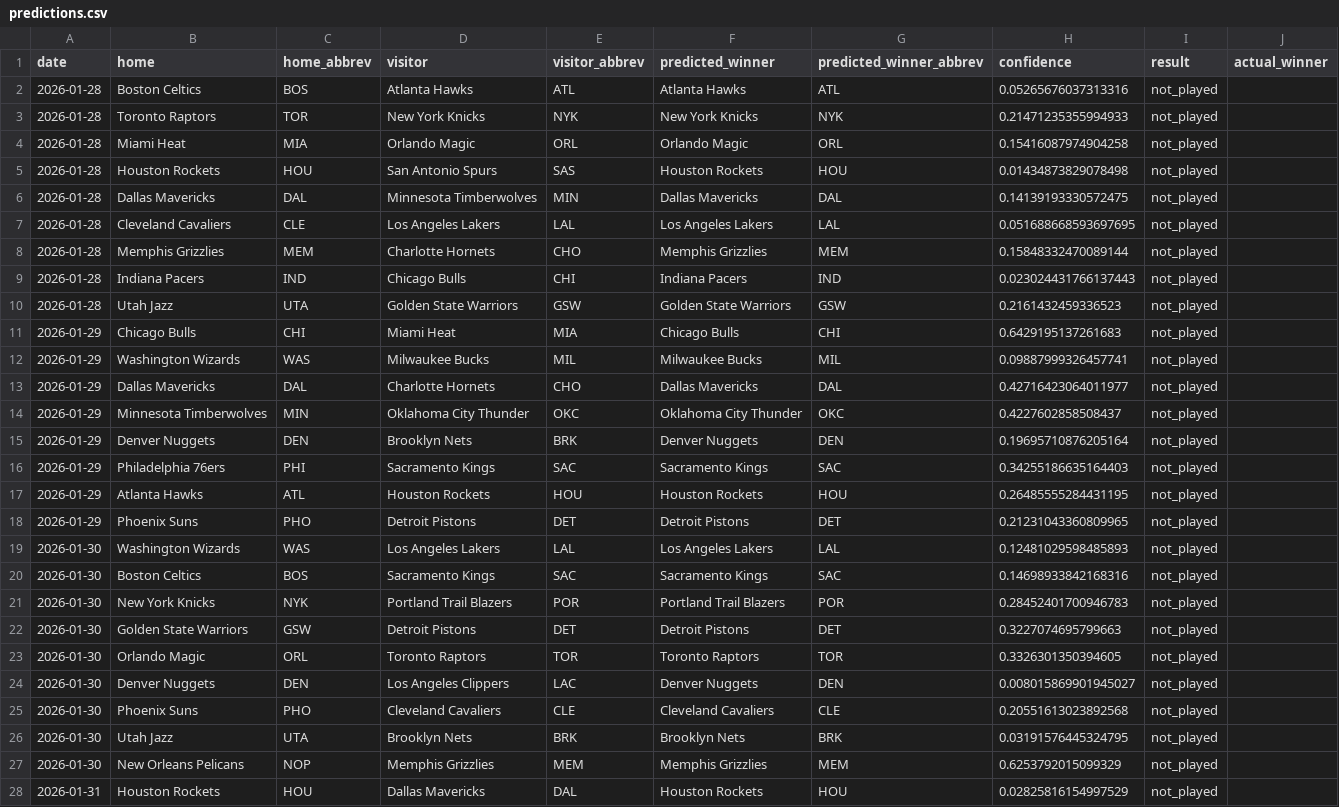
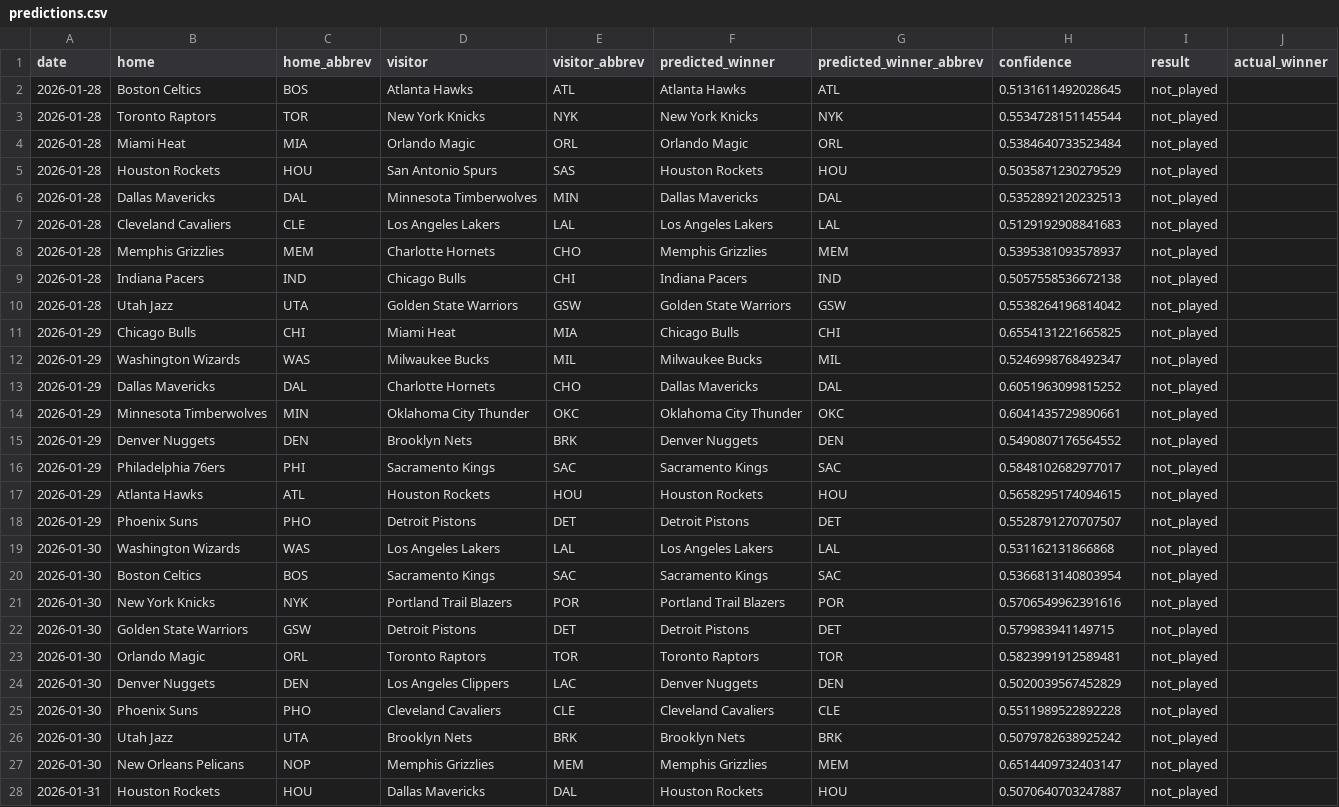
Before and after one commit to teaghanjohnson/nba-match-predictor, a CSV file: data/predictions.csv, drawn as a sheet; only a part is shown; the diff covers the shown part only.

Commit message:
fixed confidence logic

```diff
--- a/data/predictions.csv
+++ b/data/predictions.csv
@@ -1,28 +1,28 @@
 date,home,home_abbrev,visitor,visitor_abbrev,predicted_winner,predicted_winner_abbrev,confidence,result,actual_winner
-2026-01-28,Boston Celtics,BOS,Atlanta Hawks,ATL,Atlanta Hawks,ATL,0.05265676037313316,not_played,
-2026-01-28,Toronto Raptors,TOR,New York Knicks,NYK,New York Knicks,NYK,0.21471235355994933,not_played,
-2026-01-28,Miami Heat,MIA,Orlando Magic,ORL,Orlando Magic,ORL,0.15416087974904258,not_played,
-2026-01-28,Houston Rockets,HOU,San Antonio Spurs,SAS,Houston Rockets,HOU,0.01434873829078498,not_played,
-2026-01-28,Dallas Mavericks,DAL,Minnesota Timberwolves,MIN,Dallas Mavericks,DAL,0.14139193330572475,not_played,
-2026-01-28,Cleveland Cavaliers,CLE,Los Angeles Lakers,LAL,Los Angeles Lakers,LAL,0.051688668593697695,not_played,
-2026-01-28,Memphis Grizzlies,MEM,Charlotte Hornets,CHO,Memphis Grizzlies,MEM,0.15848332470089144,not_played,
-2026-01-28,Indiana Pacers,IND,Chicago Bulls,CHI,Indiana Pacers,IND,0.023024431766137443,not_played,
-2026-01-28,Utah Jazz,UTA,Golden State Warriors,GSW,Golden State Warriors,GSW,0.2161432459336523,not_played,
-2026-01-29,Chicago Bulls,CHI,Miami Heat,MIA,Chicago Bulls,CHI,0.6429195137261683,not_played,
-2026-01-29,Washington Wizards,WAS,Milwaukee Bucks,MIL,Milwaukee Bucks,MIL,0.09887999326457741,not_played,
-2026-01-29,Dallas Mavericks,DAL,Charlotte Hornets,CHO,Dallas Mavericks,DAL,0.42716423064011977,not_played,
-2026-01-29,Minnesota Timberwolves,MIN,Oklahoma City Thunder,OKC,Oklahoma City Thunder,OKC,0.4227602858508437,not_played,
-2026-01-29,Denver Nuggets,DEN,Brooklyn Nets,BRK,Denver Nuggets,DEN,0.19695710876205164,not_played,
-2026-01-29,Philadelphia 76ers,PHI,Sacramento Kings,SAC,Sacramento Kings,SAC,0.34255186635164403,not_played,
-2026-01-29,Atlanta Hawks,ATL,Houston Rockets,HOU,Houston Rockets,HOU,0.26485555284431195,not_played,
-2026-01-29,Phoenix Suns,PHO,Detroit Pistons,DET,Detroit Pistons,DET,0.21231043360809965,not_played,
-2026-01-30,Washington Wizards,WAS,Los Angeles Lakers,LAL,Los Angeles Lakers,LAL,0.12481029598485893,not_played,
-2026-01-30,Boston Celtics,BOS,Sacramento Kings,SAC,Sacramento Kings,SAC,0.14698933842168316,not_played,
-2026-01-30,New York Knicks,NYK,Portland Trail Blazers,POR,Portland Trail Blazers,POR,0.28452401700946783,not_played,
-2026-01-30,Golden State Warriors,GSW,Detroit Pistons,DET,Detroit Pistons,DET,0.3227074695799663,not_played,
-2026-01-30,Orlando Magic,ORL,Toronto Raptors,TOR,Toronto Raptors,TOR,0.3326301350394605,not_played,
-2026-01-30,Denver Nuggets,DEN,Los Angeles Clippers,LAC,Denver Nuggets,DEN,0.008015869901945027,not_played,
-2026-01-30,Phoenix Suns,PHO,Cleveland Cavaliers,CLE,Cleveland Cavaliers,CLE,0.20551613023892568,not_played,
-2026-01-30,Utah Jazz,UTA,Brooklyn Nets,BRK,Brooklyn Nets,BRK,0.03191576445324795,not_played,
-2026-01-30,New Orleans Pelicans,NOP,Memphis Grizzlies,MEM,Memphis Grizzlies,MEM,0.6253792015099329,not_played,
-2026-01-31,Houston Rockets,HOU,Dallas Mavericks,DAL,Houston Rockets,HOU,0.02825816154997529,not_played,
+2026-01-28,Boston Celtics,BOS,Atlanta Hawks,ATL,Atlanta Hawks,ATL,0.5131611492028645,not_played,
+2026-01-28,Toronto Raptors,TOR,New York Knicks,NYK,New York Knicks,NYK,0.5534728151145544,not_played,
+2026-01-28,Miami Heat,MIA,Orlando Magic,ORL,Orlando Magic,ORL,0.5384640733523484,not_played,
+2026-01-28,Houston Rockets,HOU,San Antonio Spurs,SAS,Houston Rockets,HOU,0.5035871230279529,not_played,
+2026-01-28,Dallas Mavericks,DAL,Minnesota Timberwolves,MIN,Dallas Mavericks,DAL,0.5352892120232513,not_played,
+2026-01-28,Cleveland Cavaliers,CLE,Los Angeles Lakers,LAL,Los Angeles Lakers,LAL,0.5129192908841683,not_played,
+2026-01-28,Memphis Grizzlies,MEM,Charlotte Hornets,CHO,Memphis Grizzlies,MEM,0.5395381093578937,not_played,
+2026-01-28,Indiana Pacers,IND,Chicago Bulls,CHI,Indiana Pacers,IND,0.5057558536672138,not_played,
+2026-01-28,Utah Jazz,UTA,Golden State Warriors,GSW,Golden State Warriors,GSW,0.5538264196814042,not_played,
+2026-01-29,Chicago Bulls,CHI,Miami Heat,MIA,Chicago Bulls,CHI,0.6554131221665825,not_played,
+2026-01-29,Washington Wizards,WAS,Milwaukee Bucks,MIL,Milwaukee Bucks,MIL,0.5246998768492347,not_played,
+2026-01-29,Dallas Mavericks,DAL,Charlotte Hornets,CHO,Dallas Mavericks,DAL,0.6051963099815252,not_played,
+2026-01-29,Minnesota Timberwolves,MIN,Oklahoma City Thunder,OKC,Oklahoma City Thunder,OKC,0.6041435729890661,not_played,
+2026-01-29,Denver Nuggets,DEN,Brooklyn Nets,BRK,Denver Nuggets,DEN,0.5490807176564552,not_played,
+2026-01-29,Philadelphia 76ers,PHI,Sacramento Kings,SAC,Sacramento Kings,SAC,0.5848102682977017,not_played,
+2026-01-29,Atlanta Hawks,ATL,Houston Rockets,HOU,Houston Rockets,HOU,0.5658295174094615,not_played,
+2026-01-29,Phoenix Suns,PHO,Detroit Pistons,DET,Detroit Pistons,DET,0.5528791270707507,not_played,
+2026-01-30,Washington Wizards,WAS,Los Angeles Lakers,LAL,Los Angeles Lakers,LAL,0.531162131866868,not_played,
+2026-01-30,Boston Celtics,BOS,Sacramento Kings,SAC,Sacramento Kings,SAC,0.5366813140803954,not_played,
+2026-01-30,New York Knicks,NYK,Portland Trail Blazers,POR,Portland Trail Blazers,POR,0.5706549962391616,not_played,
+2026-01-30,Golden State Warriors,GSW,Detroit Pistons,DET,Detroit Pistons,DET,0.579983941149715,not_played,
+2026-01-30,Orlando Magic,ORL,Toronto Raptors,TOR,Toronto Raptors,TOR,0.5823991912589481,not_played,
+2026-01-30,Denver Nuggets,DEN,Los Angeles Clippers,LAC,Denver Nuggets,DEN,0.5020039567452829,not_played,
+2026-01-30,Phoenix Suns,PHO,Cleveland Cavaliers,CLE,Cleveland Cavaliers,CLE,0.5511989522892228,not_played,
+2026-01-30,Utah Jazz,UTA,Brooklyn Nets,BRK,Brooklyn Nets,BRK,0.5079782638925242,not_played,
+2026-01-30,New Orleans Pelicans,NOP,Memphis Grizzlies,MEM,Memphis Grizzlies,MEM,0.6514409732403147,not_played,
+2026-01-31,Houston Rockets,HOU,Dallas Mavericks,DAL,Houston Rockets,HOU,0.5070640703247887,not_played,
```
Also changed, not shown: 21 edited cells elsewhere in this file, 1 other file.
